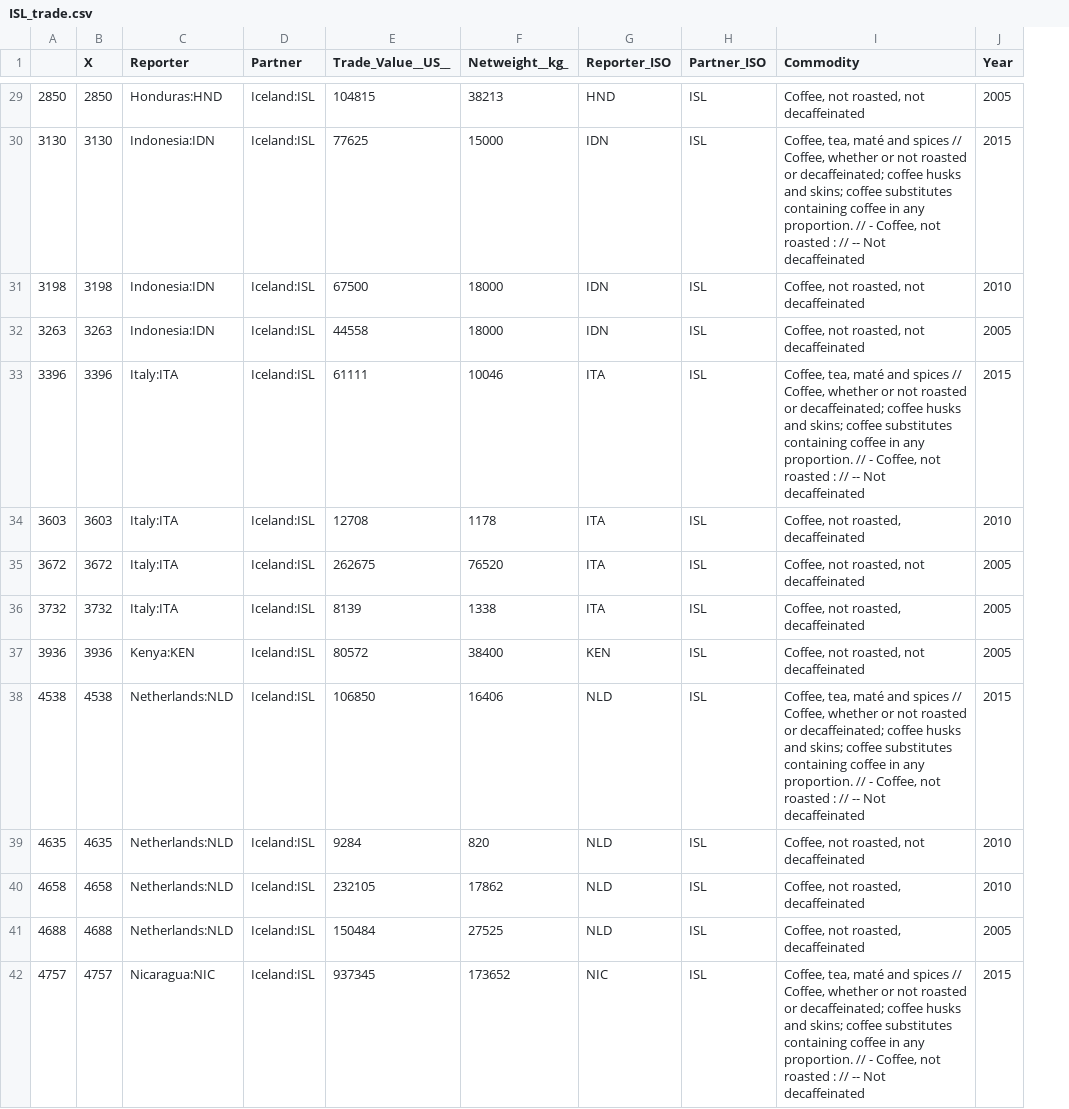
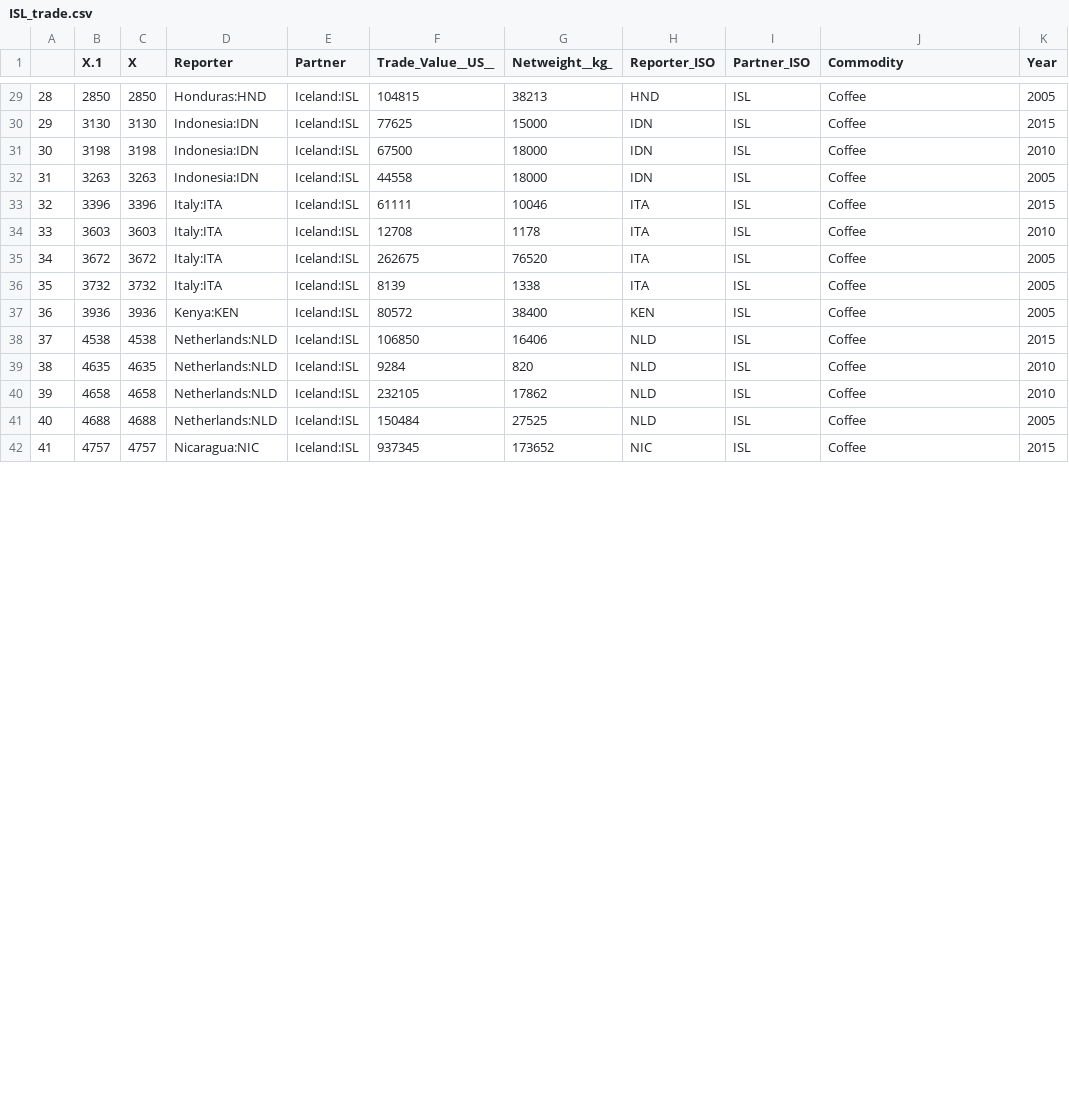
Before and after one commit to bendenis/CoffeeTradeNetworkProject, a CSV file: Ethiopia/ISL_trade.csv, drawn as a sheet; only a part is shown, gaps mark what is left out; addresses are those after the commit; the diff covers the shown part only; the diff names each change by its address in the sheet, - before the commit and + after, or states it on an @@ line.

```diff
--- a/Ethiopia/ISL_trade.csv
+++ b/Ethiopia/ISL_trade.csv
+column A, rows 29-42: 28 | 29 | 30 | 31 | 32 | 33 | 34 | 35 | 36 | 37 | 38 | 39 | 40 | 41
-B1: (empty)
+B1: X.1
-J29 (Commodity): Coffee, not roasted, not decaffeinated
+J29 (Commodity): Coffee
-J30 (Commodity): Coffee, tea, maté and spices // Coffee, whether or not roasted or decaffeinated; coffee husks and skins; coffee substitutes containing coffee in any proportion. // - Coffee, not roasted : // -- Not decaffeinated
+J30 (Commodity): Coffee
-J31:J32 (Commodity): Coffee, not roasted, not decaffeinated
+J31:J32 (Commodity): Coffee
-J33 (Commodity): Coffee, tea, maté and spices // Coffee, whether or not roasted or decaffeinated; coffee husks and skins; coffee substitutes containing coffee in any proportion. // - Coffee, not roasted : // -- Not decaffeinated
+J33 (Commodity): Coffee
-J34 (Commodity): Coffee, not roasted, decaffeinated
+J34 (Commodity): Coffee
-J35 (Commodity): Coffee, not roasted, not decaffeinated
+J35 (Commodity): Coffee
-J36 (Commodity): Coffee, not roasted, decaffeinated
+J36 (Commodity): Coffee
-J37 (Commodity): Coffee, not roasted, not decaffeinated
+J37 (Commodity): Coffee
-J38 (Commodity): Coffee, tea, maté and spices // Coffee, whether or not roasted or decaffeinated; coffee husks and skins; coffee substitutes containing coffee in any proportion. // - Coffee, not roasted : // -- Not decaffeinated
+J38 (Commodity): Coffee
-J39 (Commodity): Coffee, not roasted, not decaffeinated
+J39 (Commodity): Coffee
-J40:J41 (Commodity): Coffee, not roasted, decaffeinated
+J40:J41 (Commodity): Coffee
-J42 (Commodity): Coffee, tea, maté and spices // Coffee, whether or not roasted or decaffeinated; coffee husks and skins; coffee substitutes containing coffee in any proportion. // - Coffee, not roasted : // -- Not decaffeinated
+J42 (Commodity): Coffee
```
Also changed, not shown: 45 edited cells elsewhere in this file, 16 other files.
